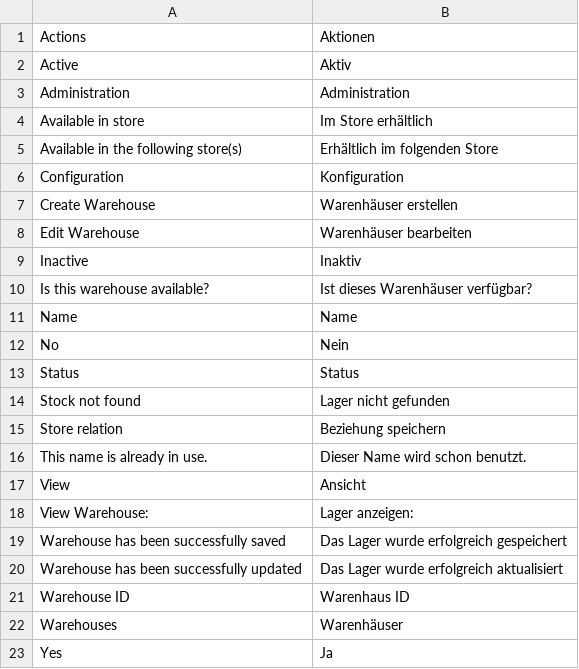
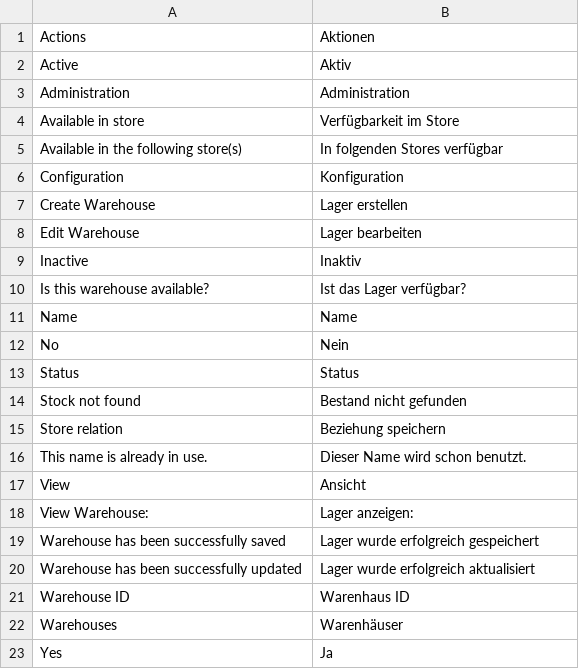
Before and after one commit to spryker/stock-gui, a CSV file: data/translation/Zed/de_DE.csv, drawn as a sheet.

Commit message:
CC-9148 fill translations

```diff
--- a/data/translation/Zed/de_DE.csv
+++ b/data/translation/Zed/de_DE.csv
@@ -3,9 +3,9 @@ Active,Aktiv
 Administration,Administration
-"Available in store","Im Store erhältlich"
-"Available in the following store(s)","Erhältlich im folgenden Store"
+"Available in store","Verfügbarkeit im Store"
+"Available in the following store(s)","In folgenden Stores verfügbar"
 Configuration,Konfiguration
-"Create Warehouse","Warenhäuser erstellen"
-"Edit Warehouse","Warenhäuser bearbeiten"
+"Create Warehouse","Lager erstellen"
+"Edit Warehouse","Lager bearbeiten"
 Inactive,Inaktiv
-"Is this warehouse available?","Ist dieses Warenhäuser verfügbar?"
+"Is this warehouse available?","Ist das Lager verfügbar?"
 Name,Name
@@ -13,3 +13,3 @@ No,Nein
 Status,Status
-"Stock not found","Lager nicht gefunden"
+"Stock not found","Bestand nicht gefunden"
 "Store relation","Beziehung speichern"
@@ -18,4 +18,4 @@ View,Ansicht
 "View Warehouse: ","Lager anzeigen: "
-"Warehouse has been successfully saved","Das Lager wurde erfolgreich gespeichert"
-"Warehouse has been successfully updated","Das Lager wurde erfolgreich aktualisiert"
+"Warehouse has been successfully saved","Lager wurde erfolgreich gespeichert"
+"Warehouse has been successfully updated","Lager wurde erfolgreich aktualisiert"
 "Warehouse ID","Warenhaus ID"
```
